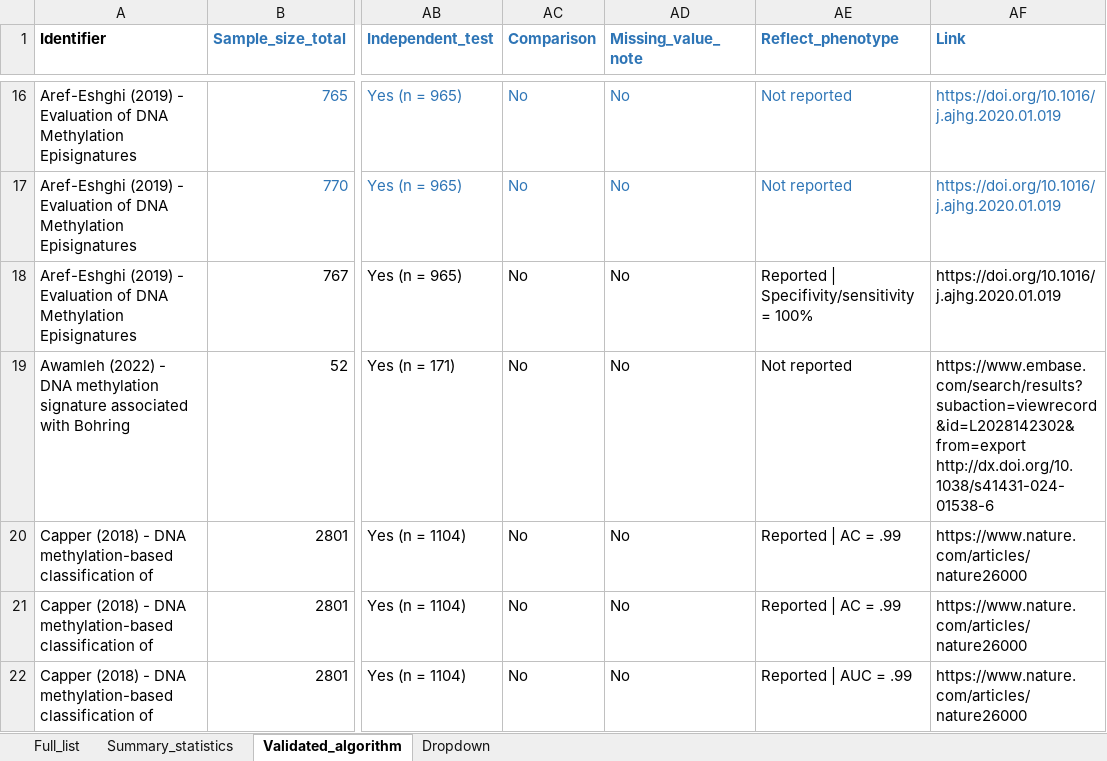
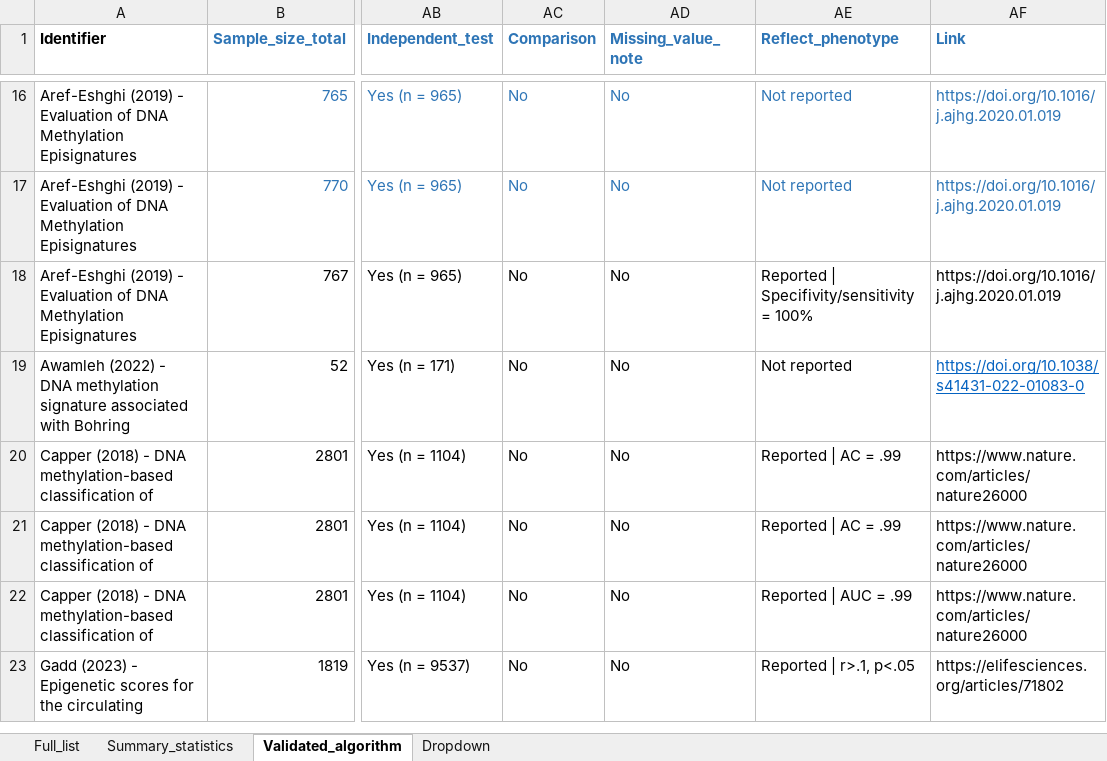
Before and after one commit to inDEPTHlab/DeMetRA-review, an Excel workbook: assets/review_2025/raw_files/annotations/MPS_review_systematic_2025-08-14.xlsx, sheet Validated_algorithm, drawn as a sheet; only a part is shown, gaps mark what is left out; the shorter side is filled out with more unchanged rows; values as stored, in another font and other column widths than the file's, no borders; table styles not drawn; ↵ is a line break in a cell; the diff covers the shown part only; the diff names each change by its address in the sheet, - before the commit and + after, or states it on an @@ line.

```diff
--- a/assets/review_2025/raw_files/annotations/MPS_review_systematic_2025-08-14.xlsx (sheet Validated_algorithm)
+++ b/assets/review_2025/raw_files/annotations/MPS_review_systematic_2025-08-14.xlsx (sheet Validated_algorithm)
-AF19 (Link): https://www.embase.com/search/results?subaction=viewrecord&id=L2028142302&from=export ↵ http://dx.doi.org/10.1038/s41431-024-01538-6
+AF19 (Link): https://doi.org/10.1038/s41431-022-01083-0
@@ AF19 underline: off → on, text colour: black → #0563C1 @@
```
Also changed, not shown: 26 edited cells and cell formats elsewhere in this sheet, sheet Full_list, sheet Summary_statistics, hidden cells, 9 other files.
